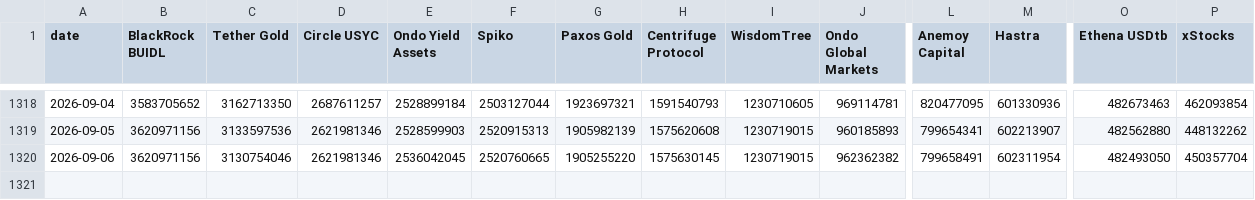
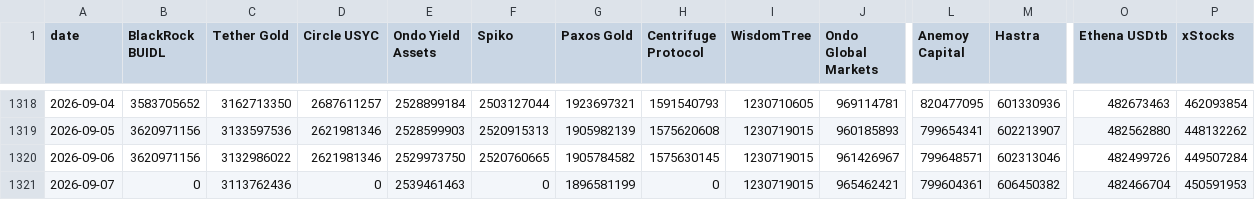
Before and after one commit to kittycapital/rwa-dashboard, a CSV file: data/rwa_top_protocols_history.csv, drawn as a sheet; only a part is shown, gaps mark what is left out; rows hold the shown columns only; the diff names each change by its address in the sheet, - before the commit and + after, or states it on an @@ line.

```diff
--- a/data/rwa_top_protocols_history.csv
+++ b/data/rwa_top_protocols_history.csv
-C1320 (Tether Gold): 3130754046
+C1320 (Tether Gold): 3132986022
-E1320 (Ondo Yield Assets): 2536042045
+E1320 (Ondo Yield Assets): 2529973750
-G1320 (Paxos Gold): 1905255220
+G1320 (Paxos Gold): 1905784582
-J1320 (Ondo Global Markets): 962362382
+J1320 (Ondo Global Markets): 961426967
-L1320 (Anemoy Capital): 799658491
+L1320 (Anemoy Capital): 799648571
-M1320 (Hastra): 602311954
+M1320 (Hastra): 602313046
-O1320 (Ethena USDtb): 482493050
+O1320 (Ethena USDtb): 482499726
-P1320 (xStocks): 450357704
+P1320 (xStocks): 449507284
+row 1321: 2026-09-07 | 0 | 3113762436 | 0 | 2539461463 | 0 | 1896581199 | 0 | 1230719015 | 965462421 | 799604361 | 606450382 | 482466704 | 450591953
```
Also changed, not shown: data/rwa_category_history.csv, data/rwa_tvl_history.csv, 1 other file.
